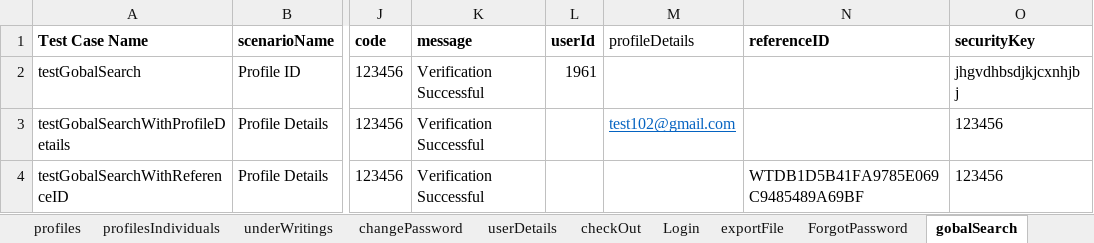
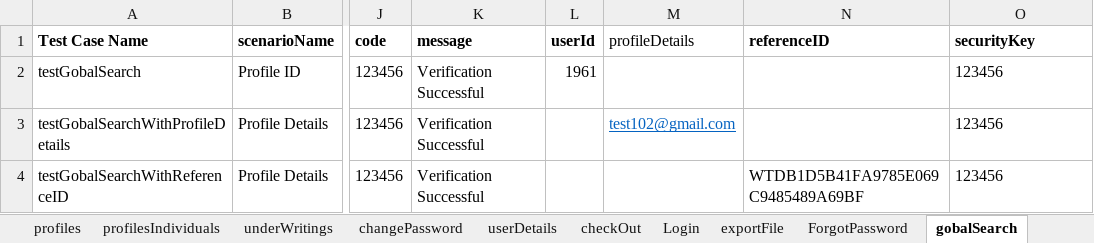
Before and after one commit to RameshNaikRR/Automation, an Excel workbook: Web/coyni/resources/testdata-admin.xlsx, sheet gobalSearch, drawn as a sheet; only a part is shown, gaps mark what is left out; values as stored, in another font and other column widths than the file's, no borders; the diff names each change by its address in the sheet, - before the commit and + after, or states it on an @@ line.

Commit message:
Modified test methods

```diff
--- a/Web/coyni/resources/testdata-admin.xlsx (sheet gobalSearch)
+++ b/Web/coyni/resources/testdata-admin.xlsx (sheet gobalSearch)
-O2 (securityKey): jhgvdhbsdjkjcxnhjb j
+O2 (securityKey): 123456
```
Also changed, not shown: 10 other files.
